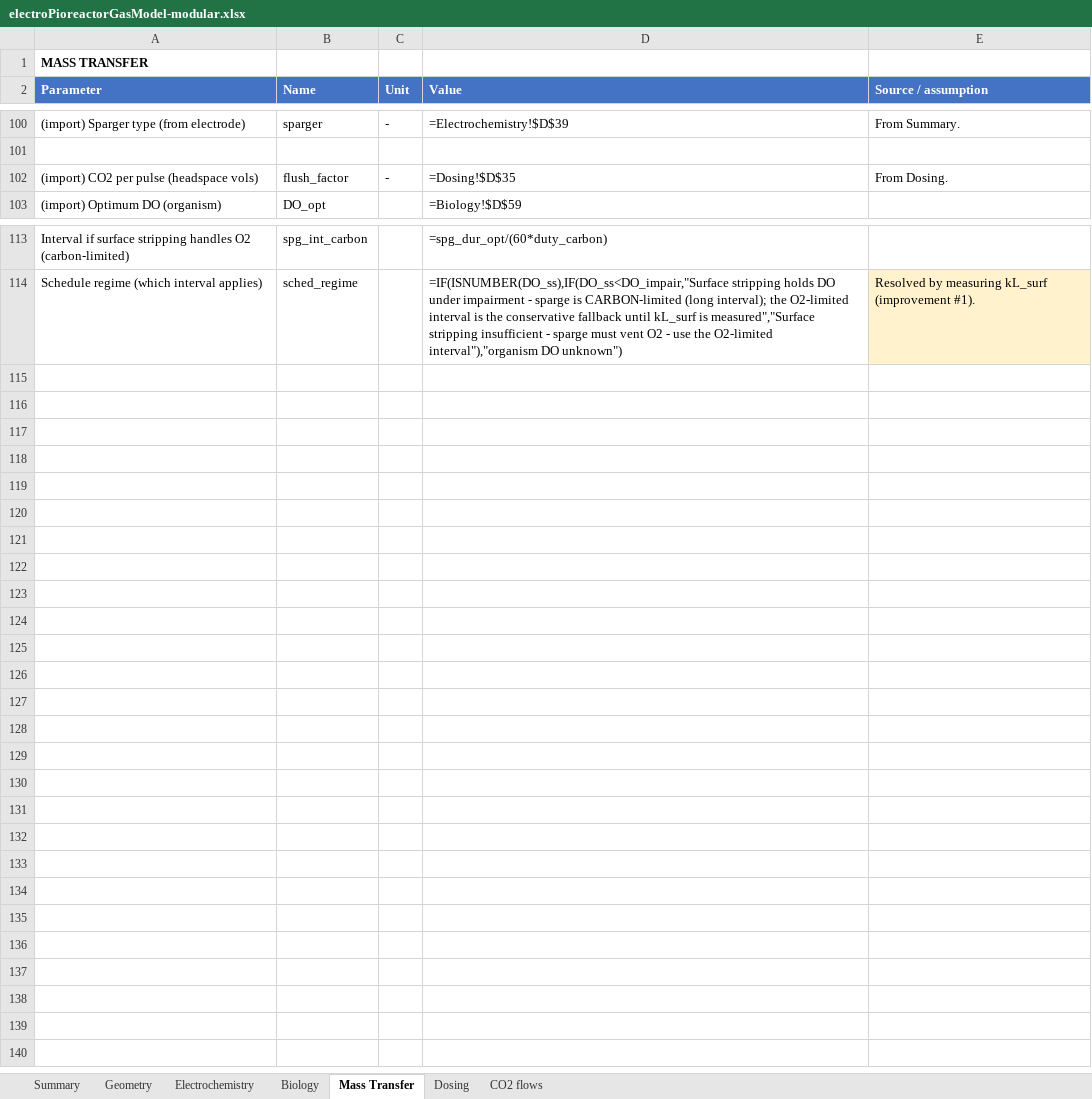
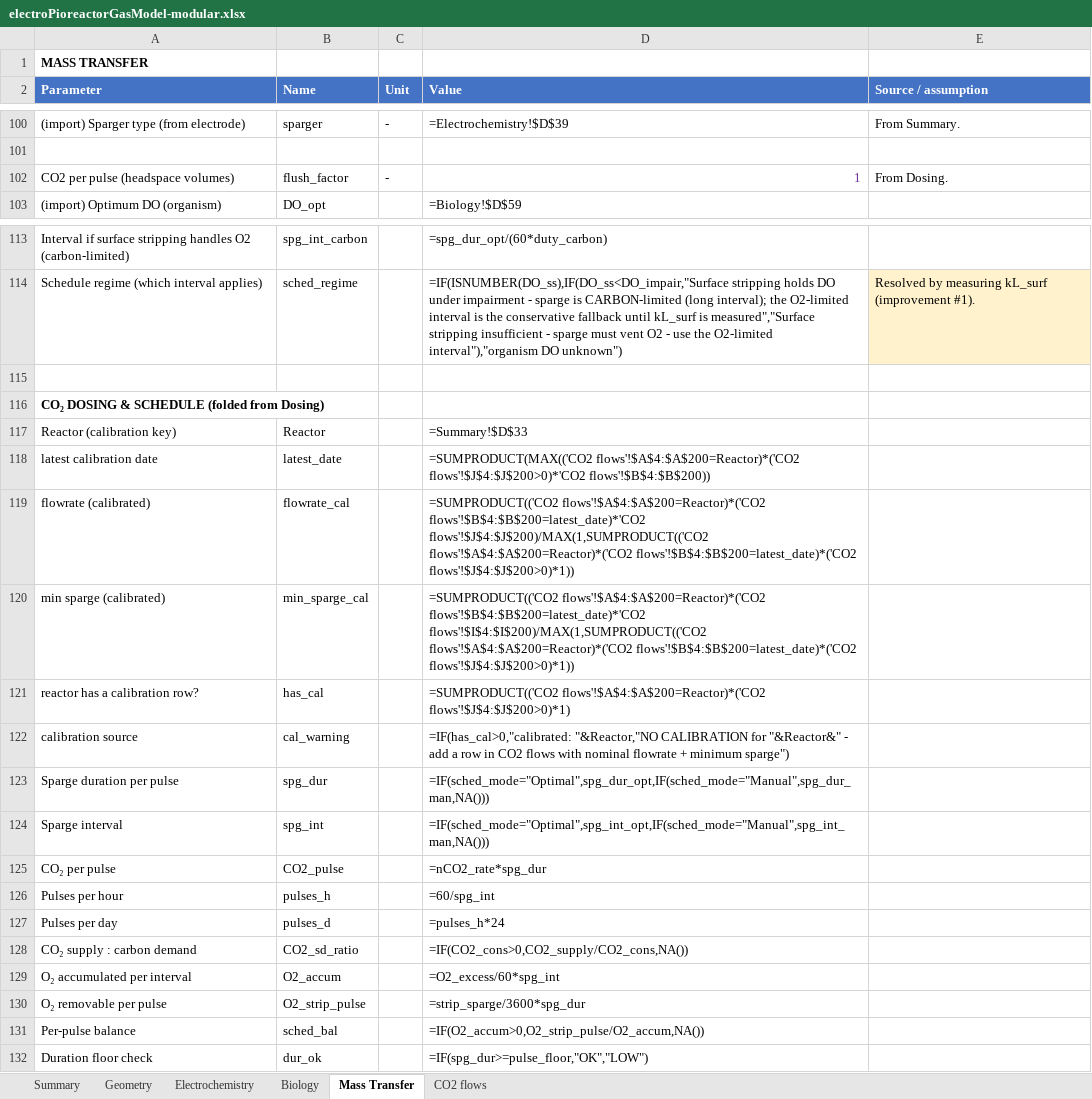
Before and after one commit to amy-bo/electroPioreactor, an Excel workbook: Media/electroPioreactorGasModel-modular.xlsx, sheet Mass Transfer, drawn as a sheet; only a part is shown, gaps mark what is left out; values as stored, in another font and other column widths than the file's, no borders; formulas without a stored value are shown as written; conditional formats not drawn; the diff covers the shown part only; the diff names each change by its address in the sheet, - before the commit and + after, or states it on an @@ line.

```diff
--- a/Media/electroPioreactorGasModel-modular.xlsx (sheet Mass Transfer)
+++ b/Media/electroPioreactorGasModel-modular.xlsx (sheet Mass Transfer)
-sheet tab: Dosing
-A102 (Parameter): (import) CO2 per pulse (headspace vols)
+A102 (Parameter): CO2 per pulse (headspace volumes)
-D102 (Value): =Dosing!$D$35
+D102 (Value): 1
-D102 text colour: black
+D102 text colour: #7030A0
+row 115: (empty)
+row 116: CO₂ DOSING & SCHEDULE (folded from Dosing)
+row 117: Reactor (calibration key) | Reactor |  | =Summary!$D$33
+row 118: latest calibration date | latest_date |  | =SUMPRODUCT(MAX(('CO2 flows'!$A$4:$A$200=Reactor)*('CO2 flows'!$J$4:$J$200>0)*'CO2 flows'!$B$4:$B$200))
+row 119: flowrate (calibrated) | flowrate_cal |  | =SUMPRODUCT(('CO2 flows'!$A$4:$A$200=Reactor)*('CO2 flows'!$B$4:$B$200=latest_date)*'CO2 flows'!$J$4:$J$200)/MAX(1,SUMPRODUCT(('CO2 flows'!$A$4:$A$200=Reactor)*('CO2 flows'!$B$4:$B$200=latest_date)*('CO2 flows'!$J$4:$J$200>0)*1))
+row 120: min sparge (calibrated) | min_sparge_cal |  | =SUMPRODUCT(('CO2 flows'!$A$4:$A$200=Reactor)*('CO2 flows'!$B$4:$B$200=latest_date)*'CO2 flows'!$I$4:$I$200)/MAX(1,SUMPRODUCT(('CO2 flows'!$A$4:$A$200=Reactor)*('CO2 flows'!$B$4:$B$200=latest_date)*('CO2 flows'!$J$4:$J$200>0)*1))
+row 121: reactor has a calibration row? | has_cal |  | =SUMPRODUCT(('CO2 flows'!$A$4:$A$200=Reactor)*('CO2 flows'!$J$4:$J$200>0)*1)
+row 122: calibration source | cal_warning |  | =IF(has_cal>0,"calibrated: "&Reactor,"NO CALIBRATION for "&Reactor&" - add a row in CO2 flows with nominal flowrate + minimum sparge")
+row 123: Sparge duration per pulse | spg_dur |  | =IF(sched_mode="Optimal",spg_dur_opt,IF(sched_mode="Manual",spg_dur_man,NA()))
+row 124: Sparge interval | spg_int |  | =IF(sched_mode="Optimal",spg_int_opt,IF(sched_mode="Manual",spg_int_man,NA()))
+row 125: CO₂ per pulse | CO2_pulse |  | =nCO2_rate*spg_dur
+row 126: Pulses per hour | pulses_h |  | =60/spg_int
+row 127: Pulses per day | pulses_d |  | =pulses_h*24
+row 128: CO₂ supply : carbon demand | CO2_sd_ratio |  | =IF(CO2_cons>0,CO2_supply/CO2_cons,NA())
+row 129: O₂ accumulated per interval | O2_accum |  | =O2_excess/60*spg_int
+row 130: O₂ removable per pulse | O2_strip_pulse |  | =strip_sparge/3600*spg_dur
+row 131: Per-pulse balance | sched_bal |  | =IF(O2_accum>0,O2_strip_pulse/O2_accum,NA())
+row 132: Duration floor check | dur_ok |  | =IF(spg_dur>=pulse_floor,"OK","LOW")
```
Also changed, not shown: 14 edited cells and cell formats elsewhere in this sheet, sheet Summary, sheet Electrochemistry.
